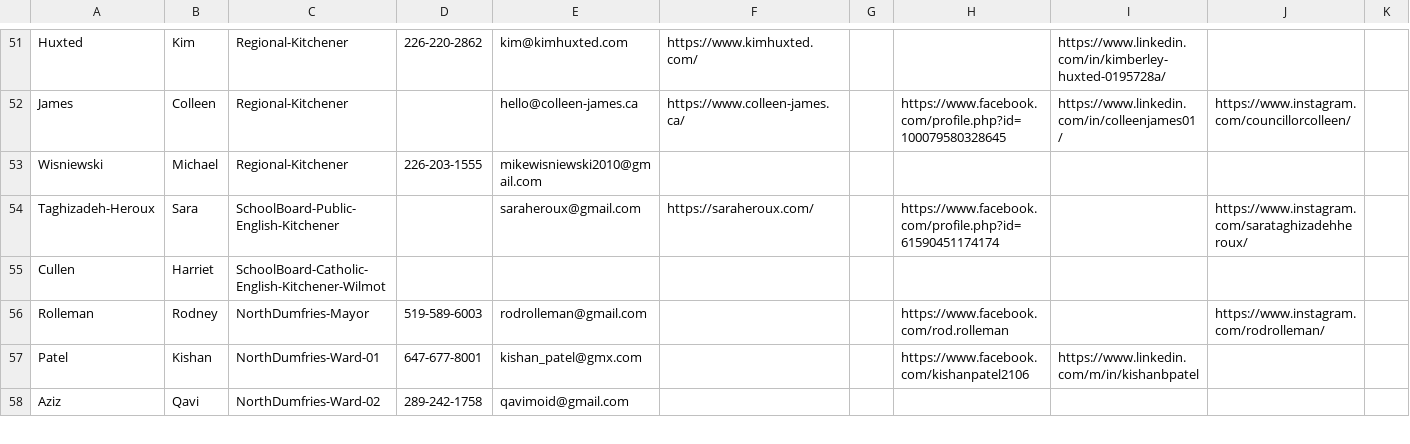
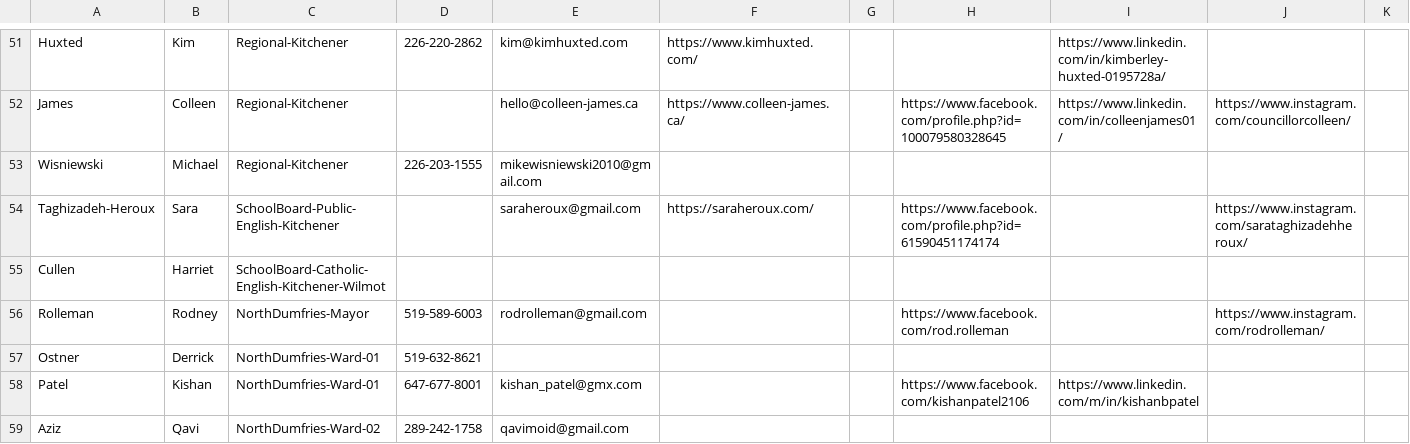
Before and after one commit to CivicTechWR/WRVotesPlaceholder, a CSV file: docs/_data/sync/nominees.csv, drawn as a sheet; only a part is shown, gaps mark what is left out; rows hold the shown columns only; the diff names each change by its address in the sheet, - before the commit and + after, or states it on an @@ line.

Commit message:
Auto-commit: updated nominees.csv from Google Docs

```diff
--- a/docs/_data/sync/nominees.csv
+++ b/docs/_data/sync/nominees.csv
+row 57: Ostner | Derrick | NorthDumfries-Ward-01 | 519-632-8621
```
